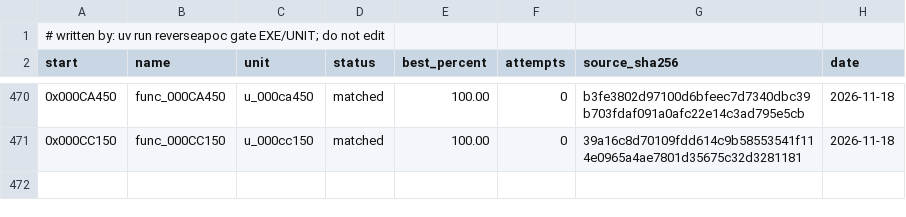
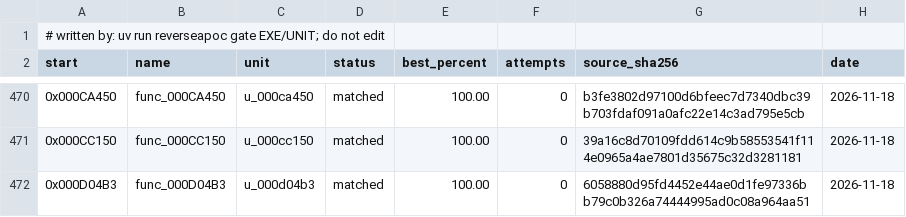
Before and after one commit to ayrtondenner/ReverseApoc, a CSV file: config/tacp/status.csv, drawn as a sheet; only a part is shown, gaps mark what is left out; the diff names each change by its address in the sheet, - before the commit and + after, or states it on an @@ line.

```diff
--- a/config/tacp/status.csv
+++ b/config/tacp/status.csv
+row 472: 0x000D04B3 | func_000D04B3 | u_000d04b3 | matched | 100.00 | 0 | 6058880d95fd4452e44ae0d1fe97336bb79c0b326a74444995ad0c08a964aa51 | 2026-11-18
```
Also changed, not shown: 2 other files.
